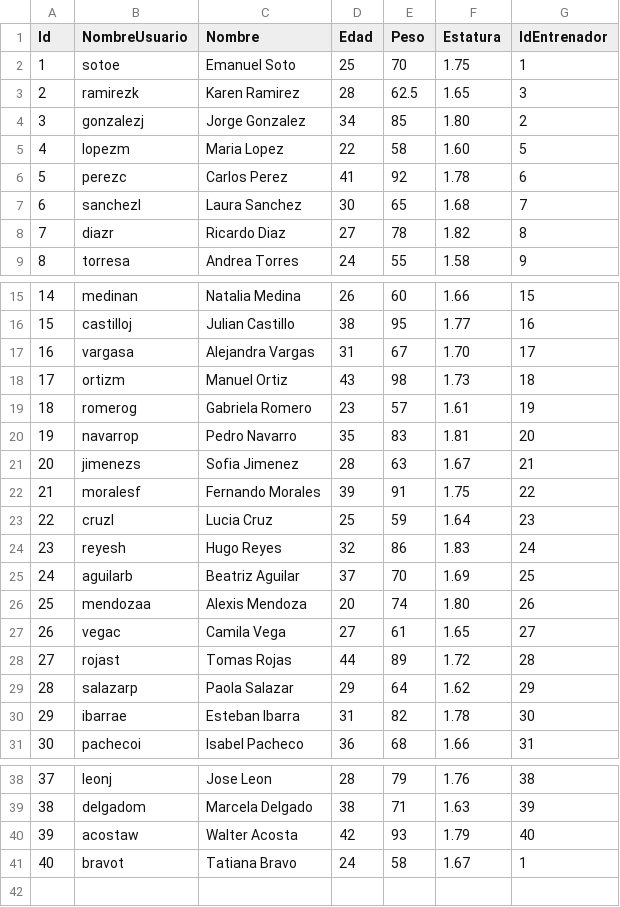
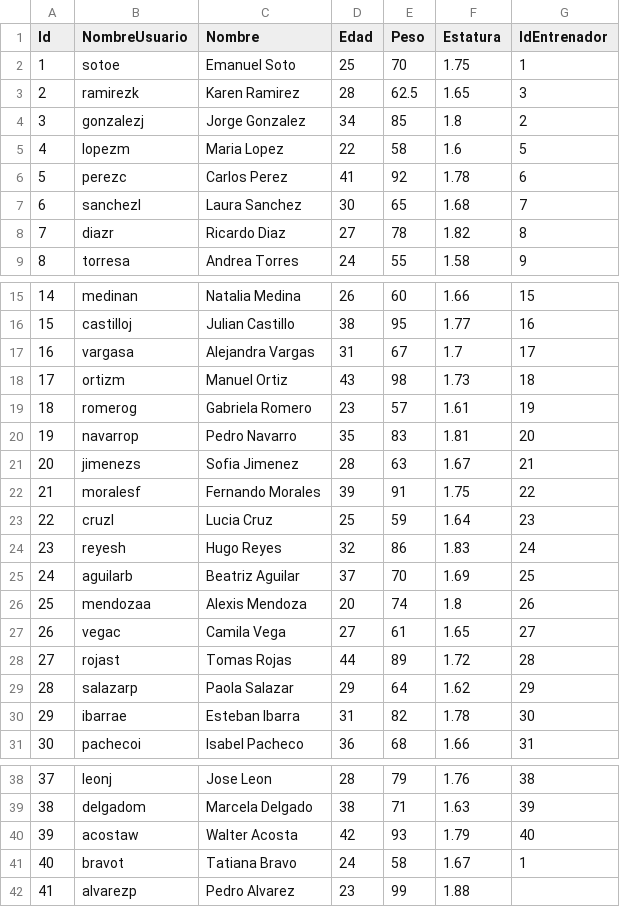
Before and after one commit to ilpharaone/ProyectoTecnicas, a CSV file: data/usuarios.csv, drawn as a sheet; only a part is shown, gaps mark what is left out.

Commit message:
Asignacion Entrenadores

```diff
--- a/data/usuarios.csv
+++ b/data/usuarios.csv
@@ -3,4 +3,4 @@ Id,NombreUsuario,Nombre,Edad,Peso,Estatura,IdEntrenador
 2,ramirezk,Karen Ramirez,28,62.5,1.65,3
-3,gonzalezj,Jorge Gonzalez,34,85,1.80,2
-4,lopezm,Maria Lopez,22,58,1.60,5
+3,gonzalezj,Jorge Gonzalez,34,85,1.8,2
+4,lopezm,Maria Lopez,22,58,1.6,5
 5,perezc,Carlos Perez,41,92,1.78,6
@@ -16,3 +16,3 @@ Id,NombreUsuario,Nombre,Edad,Peso,Estatura,IdEntrenador
 15,castilloj,Julian Castillo,38,95,1.77,16
-16,vargasa,Alejandra Vargas,31,67,1.70,17
+16,vargasa,Alejandra Vargas,31,67,1.7,17
 17,ortizm,Manuel Ortiz,43,98,1.73,18
@@ -25,3 +25,3 @@ Id,NombreUsuario,Nombre,Edad,Peso,Estatura,IdEntrenador
 24,aguilarb,Beatriz Aguilar,37,70,1.69,25
-25,mendozaa,Alexis Mendoza,20,74,1.80,26
+25,mendozaa,Alexis Mendoza,20,74,1.8,26
 26,vegac,Camila Vega,27,61,1.65,27
@@ -41 +41,2 @@ Id,NombreUsuario,Nombre,Edad,Peso,Estatura,IdEntrenador
 40,bravot,Tatiana Bravo,24,58,1.67,1
+41,alvarezp,Pedro Alvarez,23,99,1.88,
```
Also changed, not shown: 12 other files.
